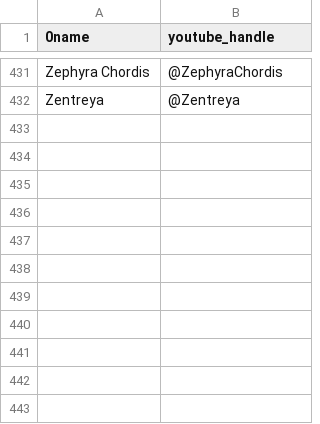
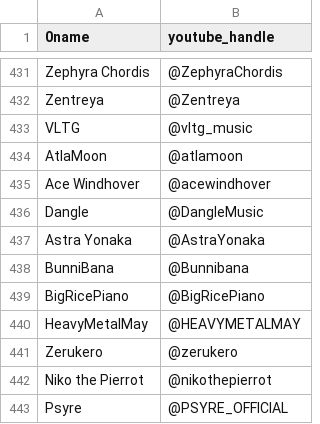
Before and after one commit to vtunefm/vtuber-charts, a CSV file: roster.csv, drawn as a sheet; only a part is shown, gaps mark what is left out.

Commit message:
Update roster.csv

```diff
--- a/roster.csv
+++ b/roster.csv
@@ -432 +432,12 @@ Zephyra Chordis,@ZephyraChordis
 Zentreya,@Zentreya
+VLTG,@vltg_music
+AtlaMoon,@atlamoon
+Ace Windhover,@acewindhover
+Dangle,@DangleMusic
+Astra Yonaka,@AstraYonaka
+BunniBana,@Bunnibana
+BigRicePiano,@BigRicePiano
+HeavyMetalMay,@HEAVYMETALMAY
+Zerukero,@zerukero
+Niko the Pierrot,@nikothepierrot
+Psyre,@PSYRE_OFFICIAL
```
